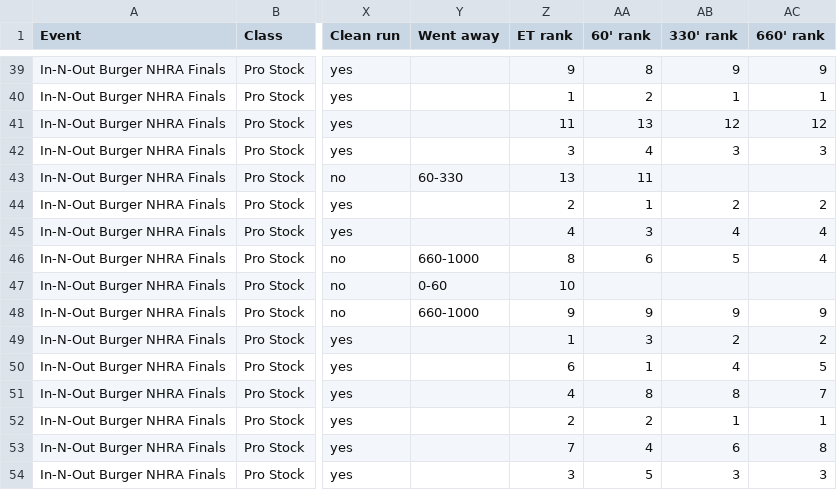
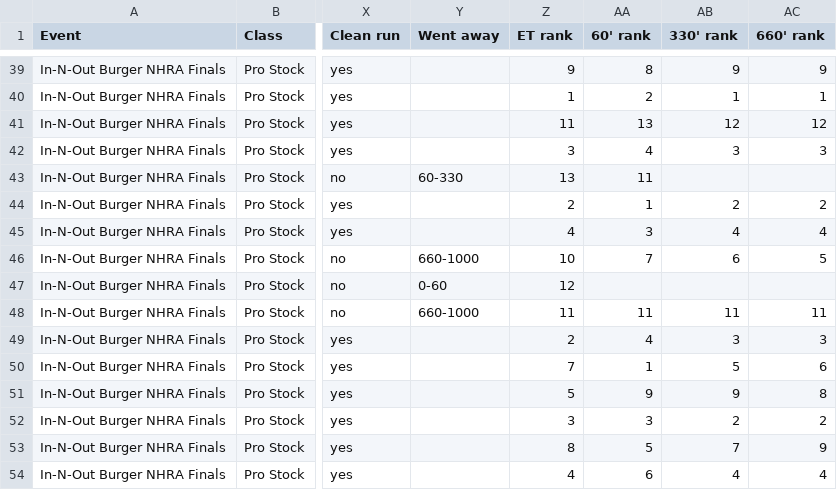
Before and after one commit to wes-buck/di-incrementals, a CSV file: events/2026-nhra-finals/pro-stock/DI-Incrementals-2026-nhra-finals-pro-stock.csv, drawn as a sheet; only a part is shown, gaps mark what is left out; the diff covers the shown part only; the diff names each change by its address in the sheet, - before the commit and + after, or states it on an @@ line.

```diff
--- a/events/2026-nhra-finals/pro-stock/DI-Incrementals-2026-nhra-finals-pro-stock.csv
+++ b/events/2026-nhra-finals/pro-stock/DI-Incrementals-2026-nhra-finals-pro-stock.csv
-Z46 (ET rank): 8
+Z46 (ET rank): 10
-AA46 (60' rank): 6
+AA46 (60' rank): 7
-AB46 (330' rank): 5
+AB46 (330' rank): 6
-AC46 (660' rank): 4
+AC46 (660' rank): 5
-Z47 (ET rank): 10
+Z47 (ET rank): 12
-Z48 (ET rank): 9
+Z48 (ET rank): 11
-AA48 (60' rank): 9
+AA48 (60' rank): 11
-AB48 (330' rank): 9
+AB48 (330' rank): 11
-AC48 (660' rank): 9
+AC48 (660' rank): 11
-Z49 (ET rank): 1
+Z49 (ET rank): 2
-AA49 (60' rank): 3
+AA49 (60' rank): 4
-AB49 (330' rank): 2
+AB49 (330' rank): 3
-AC49 (660' rank): 2
+AC49 (660' rank): 3
-Z50 (ET rank): 6
+Z50 (ET rank): 7
-AB50 (330' rank): 4
+AB50 (330' rank): 5
-AC50 (660' rank): 5
+AC50 (660' rank): 6
-Z51 (ET rank): 4
+Z51 (ET rank): 5
-AA51 (60' rank): 8
+AA51 (60' rank): 9
-AB51 (330' rank): 8
+AB51 (330' rank): 9
-AC51 (660' rank): 7
+AC51 (660' rank): 8
-Z52 (ET rank): 2
+Z52 (ET rank): 3
-AA52 (60' rank): 2
+AA52 (60' rank): 3
-AB52 (330' rank): 1
+AB52 (330' rank): 2
-AC52 (660' rank): 1
+AC52 (660' rank): 2
-Z53 (ET rank): 7
+Z53 (ET rank): 8
-AA53 (60' rank): 4
+AA53 (60' rank): 5
-AB53 (330' rank): 6
+AB53 (330' rank): 7
-AC53 (660' rank): 8
+AC53 (660' rank): 9
-Z54 (ET rank): 3
+Z54 (ET rank): 4
-AA54 (60' rank): 5
+AA54 (60' rank): 6
-AB54 (330' rank): 3
+AB54 (330' rank): 4
-AC54 (660' rank): 3
+AC54 (660' rank): 4
```
Also changed, not shown: 2 added rows and 10 edited cells elsewhere in this file, pro-stock/DI-Incrementals-2026-nhra-finals-pro-stock.csv, 13 other files.
